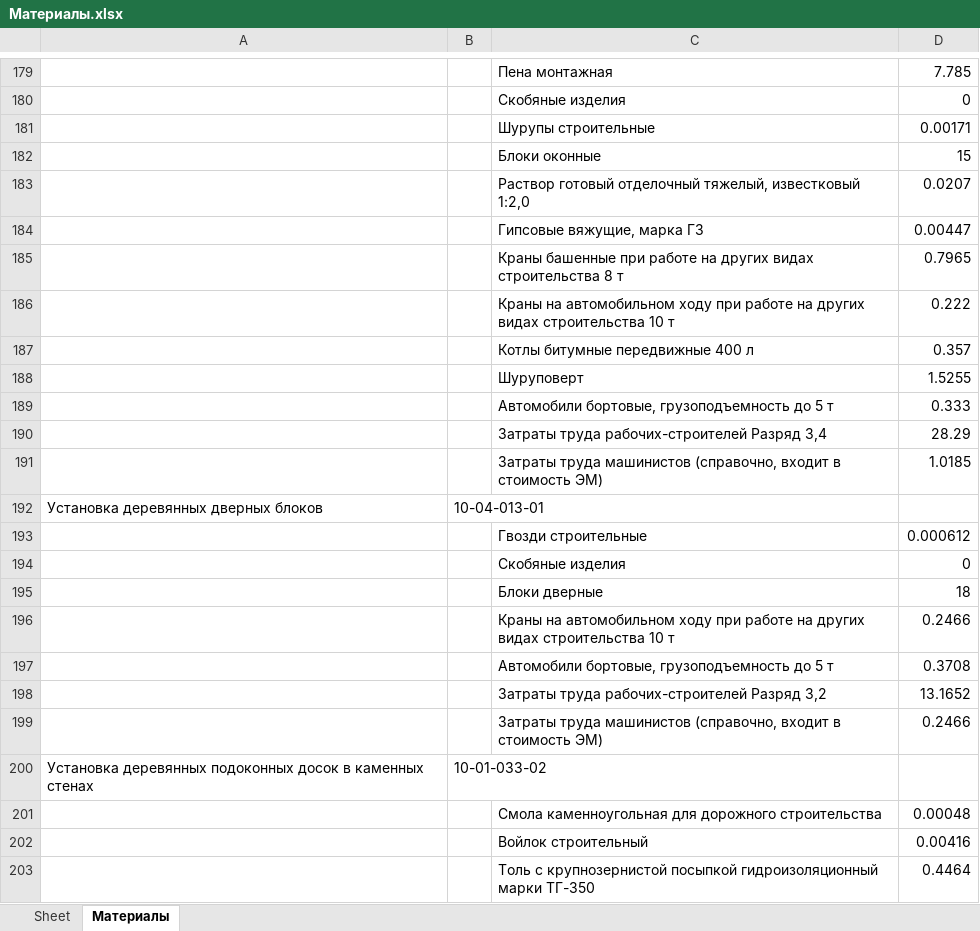
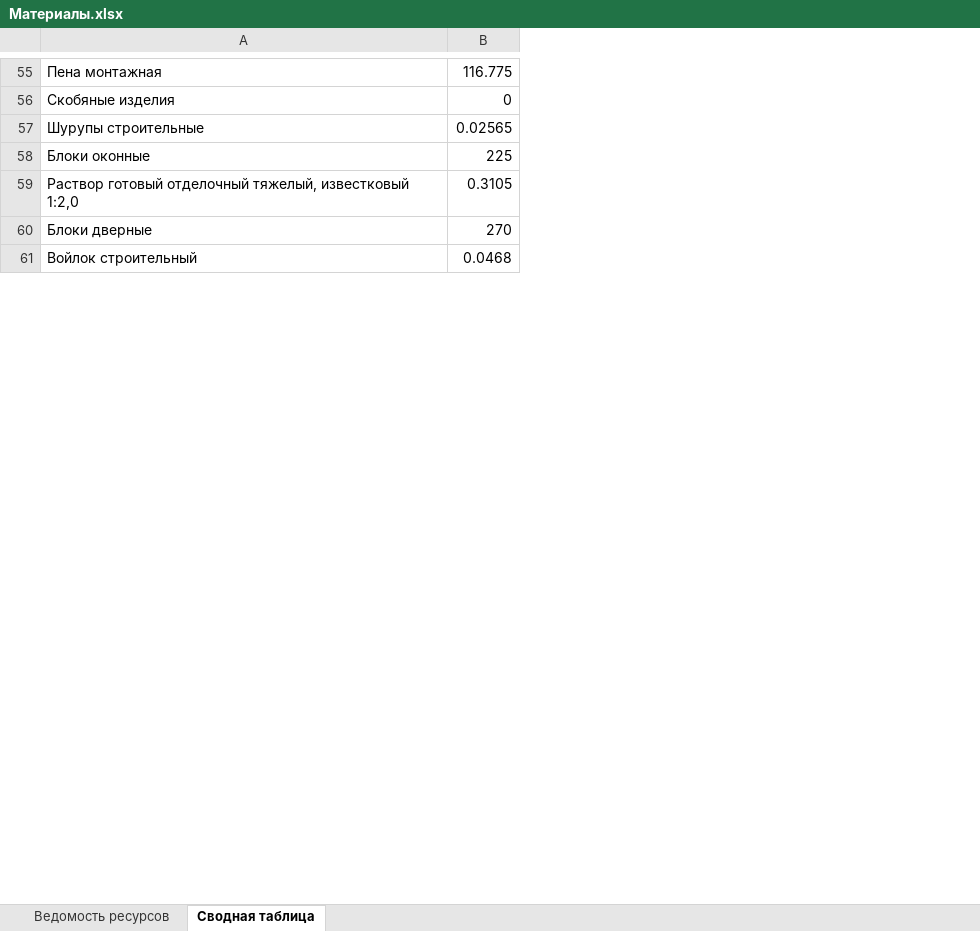
Before and after one commit to iliodium/MSProject_auto, an Excel workbook: Материалы.xlsx, sheet Сводная таблица, drawn as a sheet; only a part is shown, gaps mark what is left out; values as stored, in another font and other column widths than the file's, no borders; removed rows and columns are numbered as before the commit, all else as after; the diff covers the shown part only; the diff names each change by its address in the sheet, - before the commit and + after, or states it on an @@ line.

```diff
--- a/Материалы.xlsx (sheet Сводная таблица)
+++ b/Материалы.xlsx (sheet Сводная таблица)
-sheet tab: Sheet
+sheet tab: Ведомость ресурсов
-sheet tab: Материалы
+sheet tab: Сводная таблица
-column A, empty
-column B, empty
-column D, rows 179-183: 7.785 | 0 | 0.00171 | 15 | 0.0207; row 195: 18; row 202: 0.00416
+column B, rows 55-61: 116.775 | 0 | 0.02565 | 225 | 0.3105 | 270 | 0.0468
-row 184:  |  | Гипсовые вяжущие, марка Г3 | 0.00447
-row 185:  |  | Краны башенные при работе на других видах строительства 8 т | 0.7965
-row 186:  |  | Краны на автомобильном ходу при работе на других видах строительства 10 т | 0.222
-row 187:  |  | Котлы битумные передвижные 400 л | 0.357
-row 188:  |  | Шуруповерт | 1.5255
-row 189:  |  | Автомобили бортовые, грузоподъемность до 5 т | 0.333
-row 190:  |  | Затраты труда рабочих-строителей Разряд 3,4 | 28.29
-row 191:  |  | Затраты труда машинистов (справочно, входит в стоимость ЭМ) | 1.0185
-row 192: Установка деревянных дверных блоков | 10-04-013-01
-row 193:  |  | Гвозди строительные | 0.000612
-row 194:  |  | Скобяные изделия | 0
-row 196:  |  | Краны на автомобильном ходу при работе на других видах строительства 10 т | 0.2466
-row 197:  |  | Автомобили бортовые, грузоподъемность до 5 т | 0.3708
-row 198:  |  | Затраты труда рабочих-строителей Разряд 3,2 | 13.1652
-row 199:  |  | Затраты труда машинистов (справочно, входит в стоимость ЭМ) | 0.2466
-row 200: Установка деревянных подоконных досок в каменных стенах | 10-01-033-02
-row 201:  |  | Смола каменноугольная для дорожного строительства | 0.00048
-row 203:  |  | Толь с крупнозернистой посыпкой гидроизоляционный марки ТГ-350 | 0.4464
```
Also changed, not shown: 303 removed rows elsewhere in this sheet, sheet Ведомость ресурсов, файлы/ведомость финал.xlsx, 7 other files.
